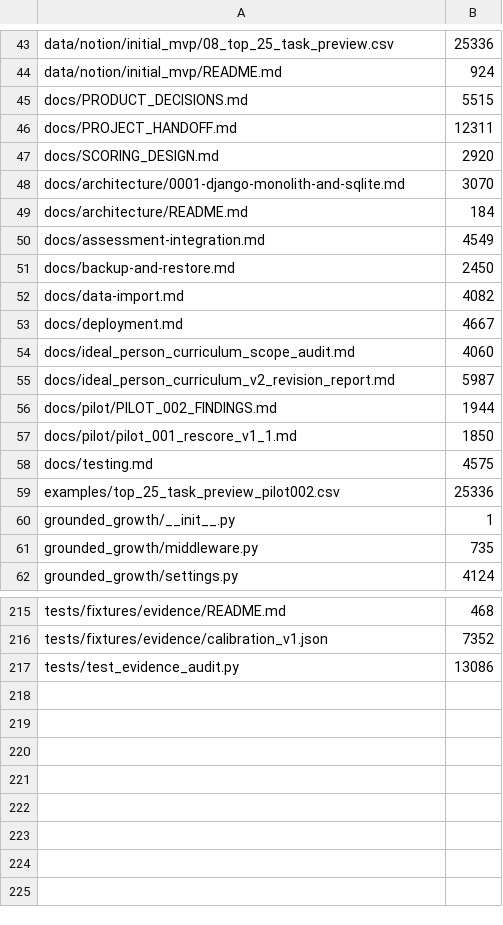
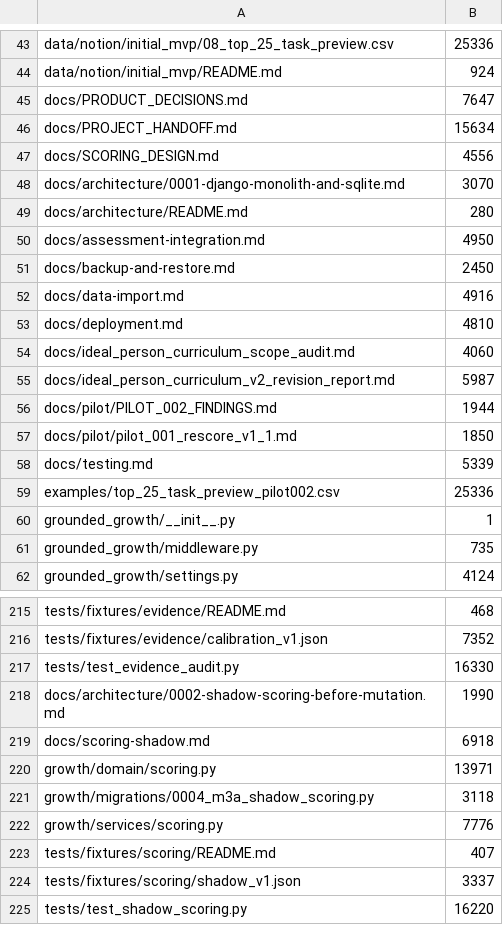
Before and after one commit to kpbianco/gitg-self-host, a TSV file: MANIFEST.tsv, drawn as a sheet; only a part is shown, gaps mark what is left out; the diff covers the shown part only.

Commit message:
Add M3A shadow scoring contract

```diff
--- a/MANIFEST.tsv
+++ b/MANIFEST.tsv
@@ -44,11 +44,11 @@ data/notion/initial_mvp/08_top_25_task_preview.csv	25336
 data/notion/initial_mvp/README.md	924
-docs/PRODUCT_DECISIONS.md	5515
-docs/PROJECT_HANDOFF.md	12311
-docs/SCORING_DESIGN.md	2920
+docs/PRODUCT_DECISIONS.md	7647
+docs/PROJECT_HANDOFF.md	15634
+docs/SCORING_DESIGN.md	4556
 docs/architecture/0001-django-monolith-and-sqlite.md	3070
-docs/architecture/README.md	184
-docs/assessment-integration.md	4549
+docs/architecture/README.md	280
+docs/assessment-integration.md	4950
 docs/backup-and-restore.md	2450
-docs/data-import.md	4082
-docs/deployment.md	4667
+docs/data-import.md	4916
+docs/deployment.md	4810
 docs/ideal_person_curriculum_scope_audit.md	4060
@@ -57,3 +57,3 @@ docs/pilot/PILOT_002_FINDINGS.md	1944
 docs/pilot/pilot_001_rescore_v1_1.md	1850
-docs/testing.md	4575
+docs/testing.md	5339
 examples/top_25_task_preview_pilot002.csv	25336
@@ -216,2 +216,10 @@ tests/fixtures/evidence/README.md	468
 tests/fixtures/evidence/calibration_v1.json	7352
-tests/test_evidence_audit.py	13086
+tests/test_evidence_audit.py	16330
+docs/architecture/0002-shadow-scoring-before-mutation.md	1990
+docs/scoring-shadow.md	6918
+growth/domain/scoring.py	13971
+growth/migrations/0004_m3a_shadow_scoring.py	3118
+growth/services/scoring.py	7776
+tests/fixtures/scoring/README.md	407
+tests/fixtures/scoring/shadow_v1.json	3337
+tests/test_shadow_scoring.py	16220
```
Also changed, not shown: 13 edited cells elsewhere in this file, 30 other files.
